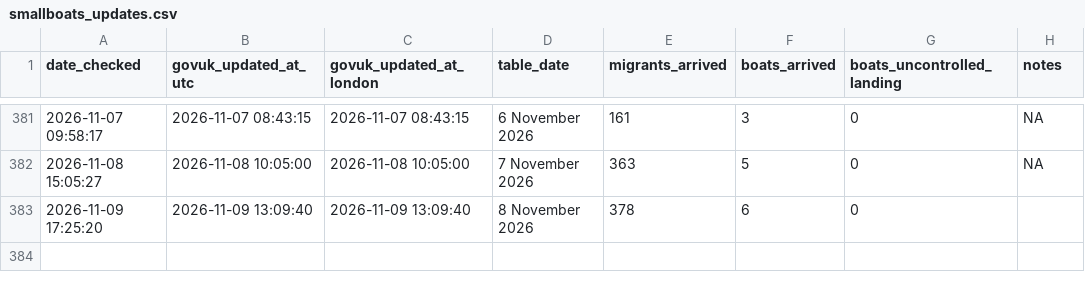
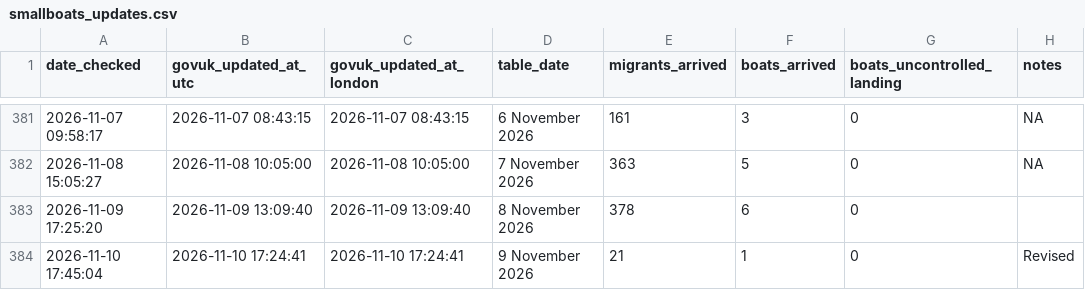
Before and after one commit to apuravbhatiya/smallboats-timestamp-tracker, a CSV file: smallboats_updates.csv, drawn as a sheet; only a part is shown, gaps mark what is left out.

```diff
--- a/smallboats_updates.csv
+++ b/smallboats_updates.csv
@@ -383 +383,2 @@ date_checked,govuk_updated_at_utc,govuk_updated_at_london,table_date,migrants_ar
 "2026-11-09 17:25:20","2026-11-09 13:09:40","2026-11-09 13:09:40","8 November 2026",378,6,0,""
+"2026-11-10 17:45:04","2026-11-10 17:24:41","2026-11-10 17:24:41","9 November 2026",21,1,0,"Revised"
```
